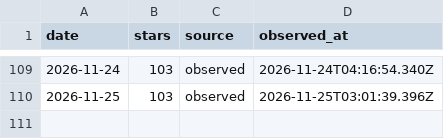
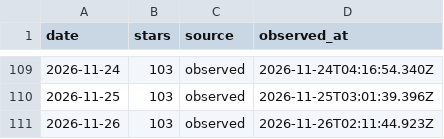
Before and after one commit to CialloKing/ba-click-fx-desktop, a CSV file: stars.csv, drawn as a sheet; only a part is shown, gaps mark what is left out; the diff names each change by its address in the sheet, - before the commit and + after, or states it on an @@ line.

```diff
--- a/stars.csv
+++ b/stars.csv
+row 111: 2026-11-26 | 103 | observed | 2026-11-26T02:11:44.923Z
```
Also changed, not shown: 1 other file.
